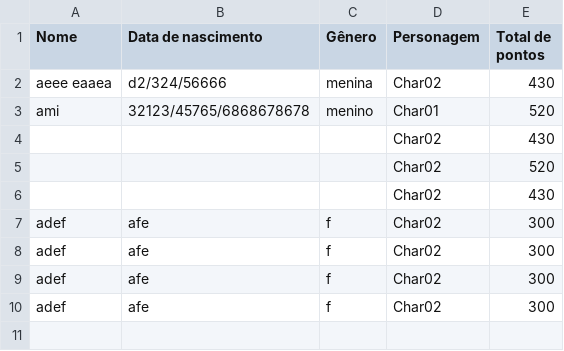
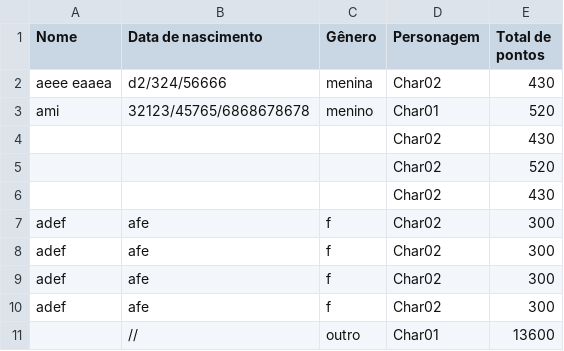
Before and after one commit to hodor/waiting-game-DD-software, a CSV file: AR_Project/Assets/CSV/Dados_Jogadores.csv, drawn as a sheet.

```diff
--- a/AR_Project/Assets/CSV/Dados_Jogadores.csv
+++ b/AR_Project/Assets/CSV/Dados_Jogadores.csv
@@ -10 +10,2 @@ adef,afe,f,Char02,300
 adef,afe,f,Char02,300
+,//,outro,Char01,13600
```
Also changed, not shown: 2 other files.
